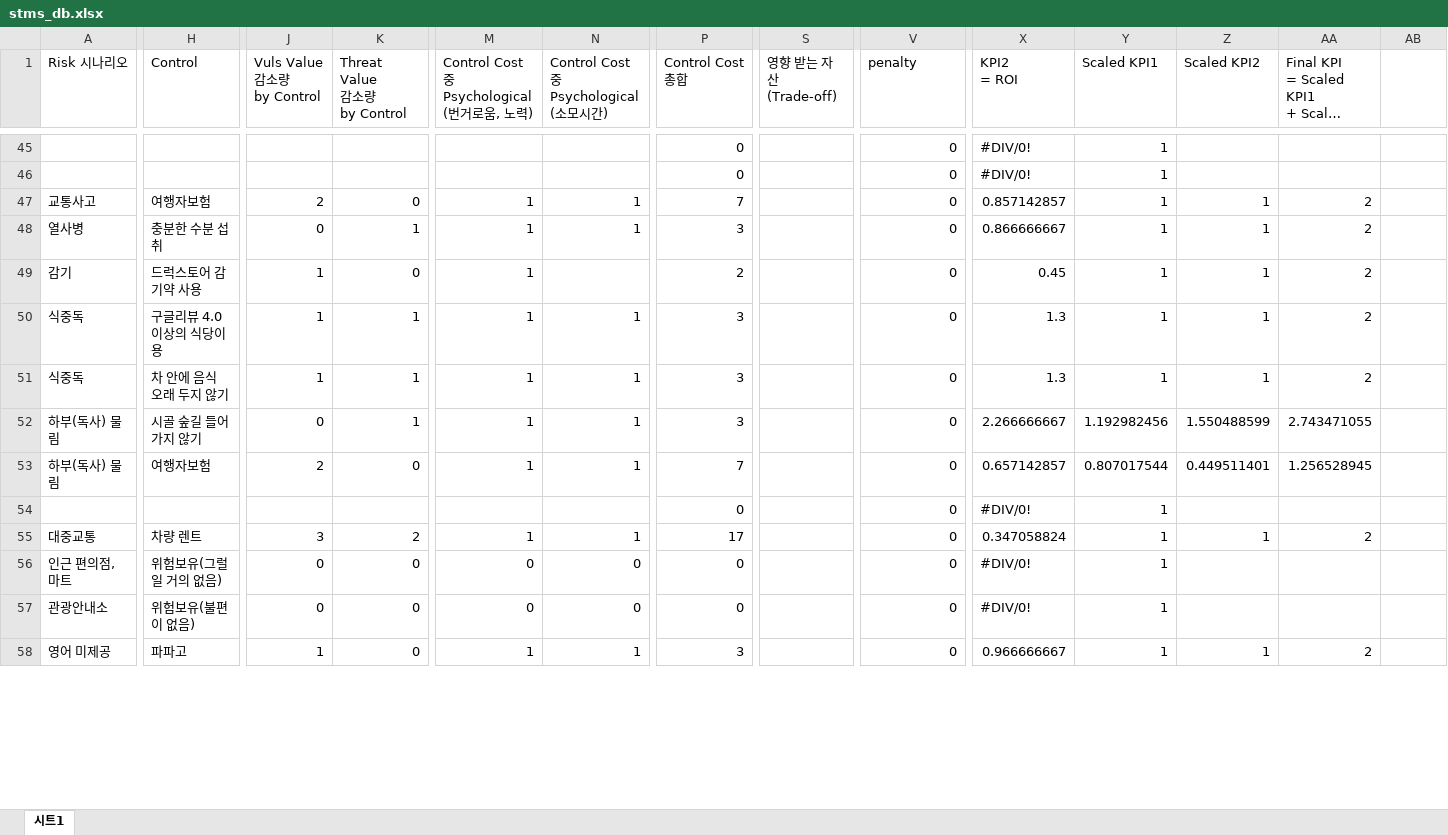
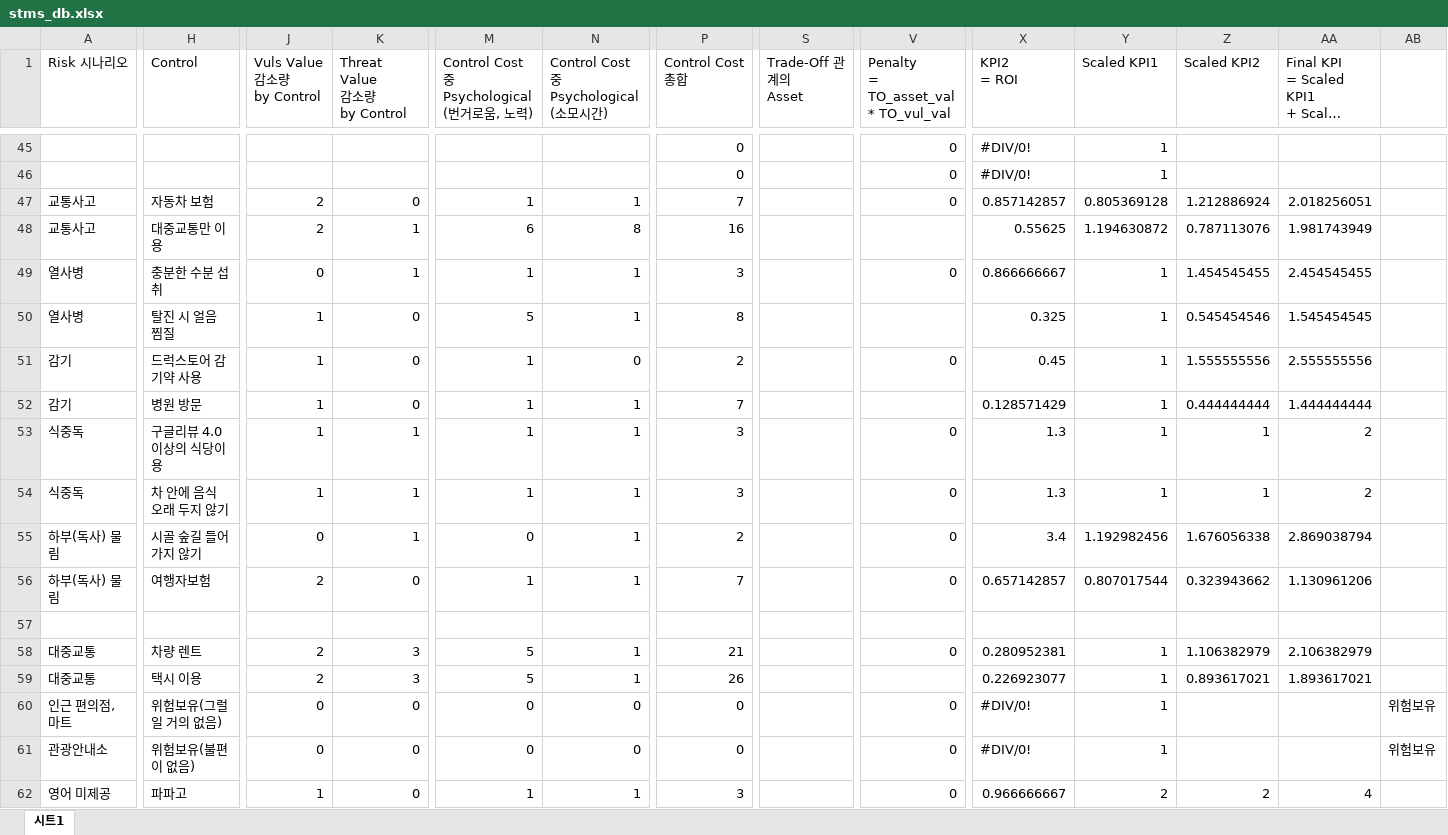
Before and after one commit to GANZIII/STMS, an Excel workbook: stms_db.xlsx, sheet 시트1, drawn as a sheet; only a part is shown, gaps mark what is left out; long unchanged cells end in …; values as stored, in another font and other column widths than the file's, no cell formats; charts and pictures and conditional formats not drawn; addresses are those after the commit; rows hold the shown columns only; ↵ is a line break in a cell; the diff covers the shown part only; the diff names each change by its address in the sheet, - before the commit and + after, or states it on an @@ line.

Commit message:
Add files via upload

```diff
--- a/stms_db.xlsx (sheet 시트1)
+++ b/stms_db.xlsx (sheet 시트1)
-S1: 영향 받는 자산(Trade-off)
+S1: Trade-Off 관계의 ↵ Asset
-V1: penalty
+V1: Penalty ↵ = TO_asset_val * TO_vul_val
-H47 (Control): 여행자보험
+H47 (Control): 자동차 보험
-Y47 (Scaled KPI1): 1
+Y47 (Scaled KPI1): 0.805369128
-Z47 (Scaled KPI2): 1
+Z47 (Scaled KPI2): 1.212886924
-AA47: 2
+AA47: 2.018256051
+row 48: 교통사고 | 대중교통만 이용 | 2 | 1 | 6 | 8 | 16 |  |  | 0.55625 | 1.194630872 | 0.787113076 | 1.981743949
-Z49 (Scaled KPI2): 1
+Z49 (Scaled KPI2): 1.454545455
-AA49: 2
+AA49: 2.454545455
+row 50: 열사병 | 탈진 시 얼음 찜질 | 1 | 0 | 5 | 1 | 8 |  |  | 0.325 | 1 | 0.545454546 | 1.545454545
-N51: (empty)
+N51: 0
-Z51 (Scaled KPI2): 1
+Z51 (Scaled KPI2): 1.555555556
-AA51: 2
+AA51: 2.555555556
+row 52: 감기 | 병원 방문 | 1 | 0 | 1 | 1 | 7 |  |  | 0.128571429 | 1 | 0.444444444 | 1.444444444
-M55: 1
+M55: 0
-P55 (Control Cost 총합): 3
+P55 (Control Cost 총합): 2
-X55 (KPI2 = ROI): 2.266666667
+X55 (KPI2 = ROI): 3.4
-Z55 (Scaled KPI2): 1.550488599
+Z55 (Scaled KPI2): 1.676056338
-AA55: 2.743471055
+AA55: 2.869038794
-Z56 (Scaled KPI2): 0.449511401
+Z56 (Scaled KPI2): 0.323943662
-AA56: 1.256528945
+AA56: 1.130961206
-row 57:  |  |  |  |  |  | 0 |  | 0 | #DIV/0! | 1
+row 57: (empty)
-J58 (Vuls Value 감소량 by Control): 3
+J58 (Vuls Value 감소량 by Control): 2
-K58 (Threat Value 감소량 by Control): 2
+K58 (Threat Value 감소량 by Control): 3
-M58: 1
+M58: 5
-P58 (Control Cost 총합): 17
+P58 (Control Cost 총합): 21
-X58 (KPI2 = ROI): 0.347058824
+X58 (KPI2 = ROI): 0.280952381
-Z58 (Scaled KPI2): 1
+Z58 (Scaled KPI2): 1.106382979
-AA58: 2
+AA58: 2.106382979
+row 59: 대중교통 | 택시 이용 | 2 | 3 | 5 | 1 | 26 |  |  | 0.226923077 | 1 | 0.893617021 | 1.893617021
-AB60:AB61: (empty)
+AB60:AB61: 위험보유
-Y62 (Scaled KPI1): 1
+Y62 (Scaled KPI1): 2
-Z62 (Scaled KPI2): 1
+Z62 (Scaled KPI2): 2
-AA62: 2
+AA62: 4
```
Also changed, not shown: 9 added rows and 161 edited cells elsewhere in this sheet, cell formats, formulas that keep their value.
